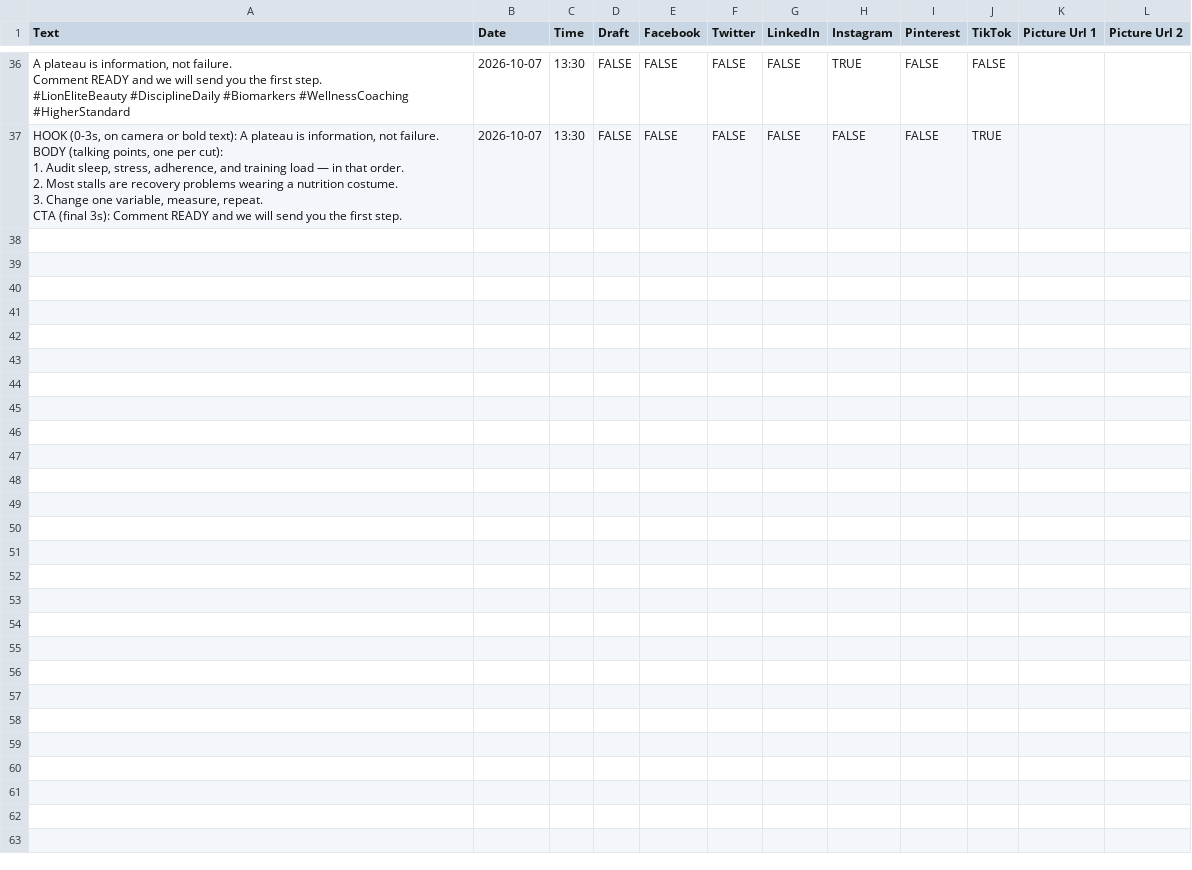
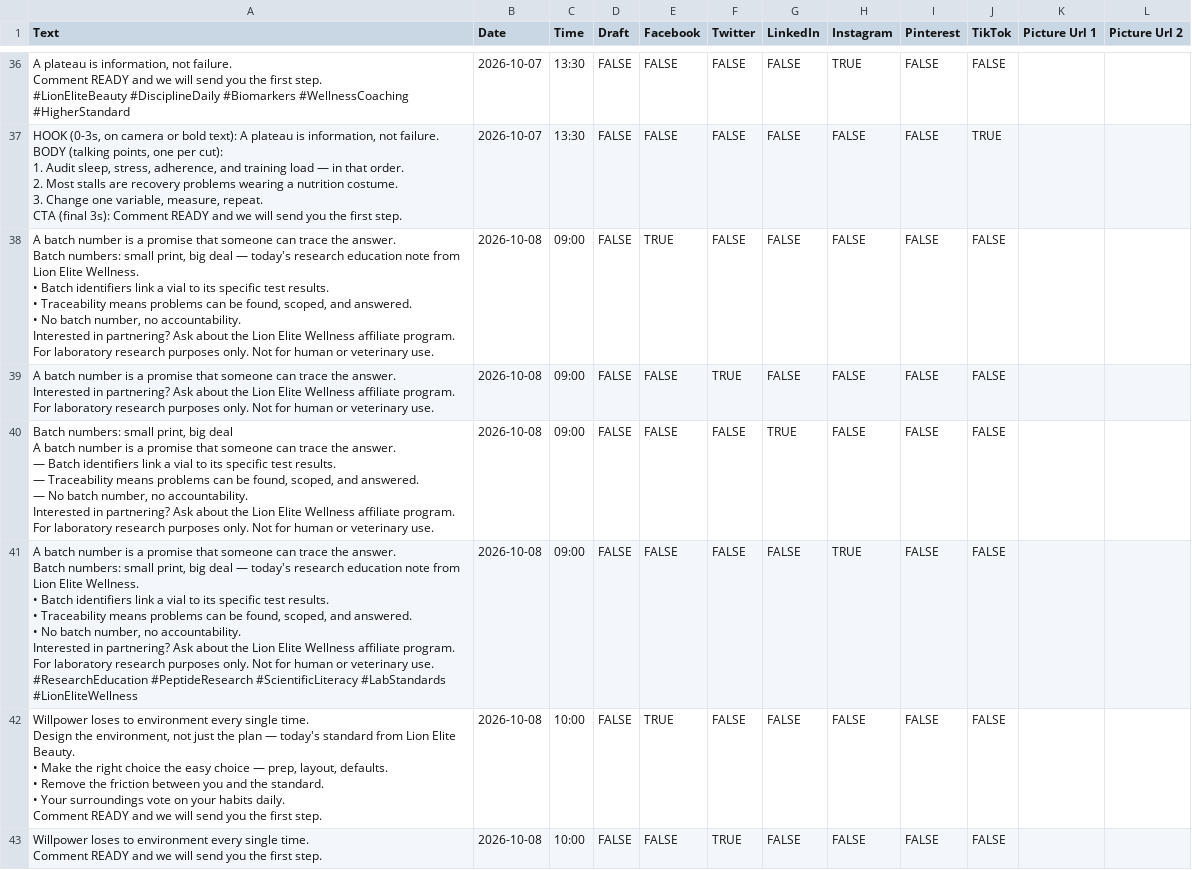
Before and after one commit to lionelite/lion-elite-os, a CSV file: content/metricool-import/week-of-2026-10-05.csv, drawn as a sheet; only a part is shown, gaps mark what is left out; the diff covers the shown part only.

```diff
--- a/content/metricool-import/week-of-2026-10-05.csv
+++ b/content/metricool-import/week-of-2026-10-05.csv
@@ -313 +313,53 @@ BODY (talking points, one per cut):
 CTA (final 3s): Comment READY and we will send you the first step.",2026-10-07,13:30,FALSE,FALSE,FALSE,FALSE,FALSE,FALSE,TRUE,,
+"A batch number is a promise that someone can trace the answer.
+
+Batch numbers: small print, big deal — today's research education note from Lion Elite Wellness.
+
+• Batch identifiers link a vial to its specific test results.
+• Traceability means problems can be found, scoped, and answered.
+• No batch number, no accountability.
+
+Interested in partnering? Ask about the Lion Elite Wellness affiliate program.
+
+For laboratory research purposes only. Not for human or veterinary use.",2026-10-08,09:00,FALSE,TRUE,FALSE,FALSE,FALSE,FALSE,FALSE,,
+"A batch number is a promise that someone can trace the answer.
+
+Interested in partnering? Ask about the Lion Elite Wellness affiliate program.
+
+For laboratory research purposes only. Not for human or veterinary use.",2026-10-08,09:00,FALSE,FALSE,TRUE,FALSE,FALSE,FALSE,FALSE,,
+"Batch numbers: small print, big deal
+
+A batch number is a promise that someone can trace the answer.
+
+— Batch identifiers link a vial to its specific test results.
+— Traceability means problems can be found, scoped, and answered.
+— No batch number, no accountability.
+
+Interested in partnering? Ask about the Lion Elite Wellness affiliate program.
+
+For laboratory research purposes only. Not for human or veterinary use.",2026-10-08,09:00,FALSE,FALSE,FALSE,TRUE,FALSE,FALSE,FALSE,,
+"A batch number is a promise that someone can trace the answer.
+
+Batch numbers: small print, big deal — today's research education note from Lion Elite Wellness.
+
+• Batch identifiers link a vial to its specific test results.
+• Traceability means problems can be found, scoped, and answered.
+• No batch number, no accountability.
+
+Interested in partnering? Ask about the Lion Elite Wellness affiliate program.
+
+For laboratory research purposes only. Not for human or veterinary use.
+
+#ResearchEducation #PeptideResearch #ScientificLiteracy #LabStandards #LionEliteWellness",2026-10-08,09:00,FALSE,FALSE,FALSE,FALSE,TRUE,FALSE,FALSE,,
+"Willpower loses to environment every single time.
+
+Design the environment, not just the plan — today's standard from Lion Elite Beauty.
+
+• Make the right choice the easy choice — prep, layout, defaults.
+• Remove the friction between you and the standard.
+• Your surroundings vote on your habits daily.
+
+Comment READY and we will send you the first step.",2026-10-08,10:00,FALSE,TRUE,FALSE,FALSE,FALSE,FALSE,FALSE,,
+"Willpower loses to environment every single time.
+
+Comment READY and we will send you the first step.",2026-10-08,10:00,FALSE,FALSE,TRUE,FALSE,FALSE,FALSE,FALSE,,
```
Also changed, not shown: 6 added rows elsewhere in this file, 4 other files.
